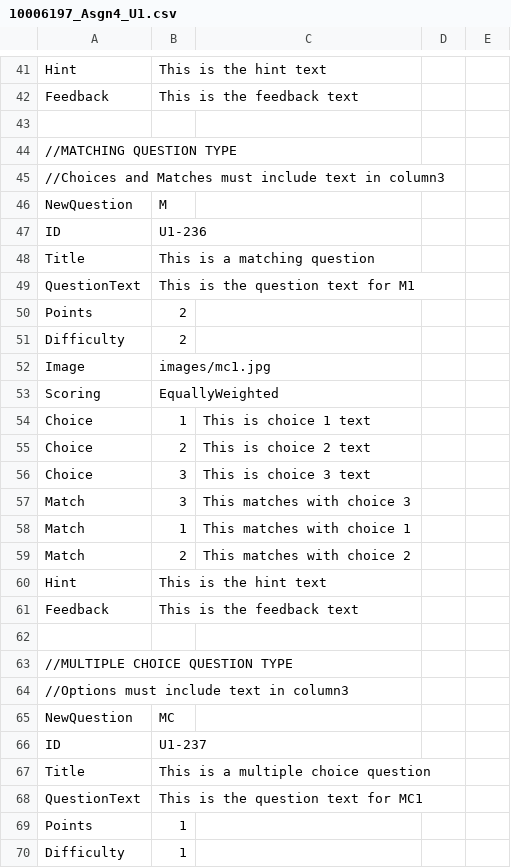
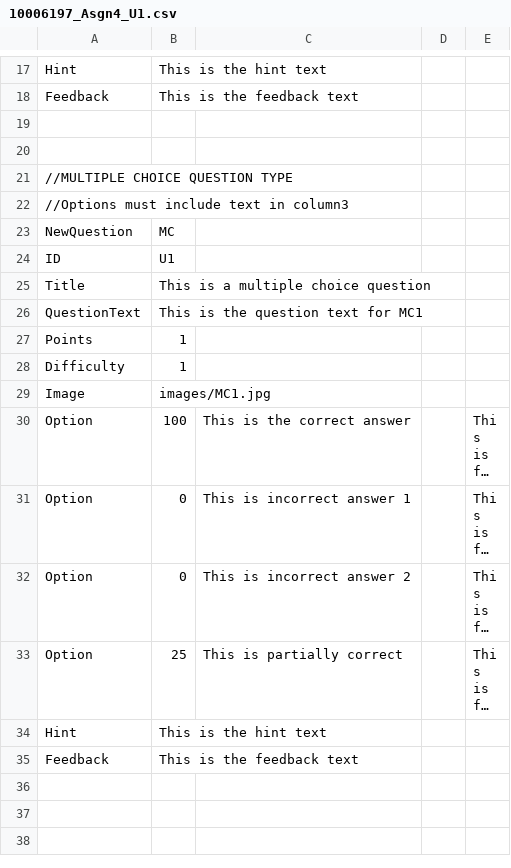
Before and after one commit to BenChurch/Fall2016, a CSV file: CISC874/Assignments/Assignment4/10006197_Asgn4_U1.csv, drawn as a sheet; only a part is shown, gaps mark what is left out; the shorter side is filled out with more unchanged rows; long unchanged cells end in …; the diff covers the shown part only.

```diff
--- a/CISC874/Assignments/Assignment4/10006197_Asgn4_U1.csv
+++ b/CISC874/Assignments/Assignment4/10006197_Asgn4_U1.csv
@@ -43,20 +19,2 @@ Feedback,This is the feedback text,,,
 ,,,,
-//MATCHING QUESTION TYPE,,,,
-//Choices and Matches must include text in column3,,,,
-NewQuestion,M,,,
-ID,U1-236,,,
-Title,This is a matching question,,,
-QuestionText,This is the question text for M1,,,
-Points,2,,,
-Difficulty,2,,,
-Image,images/mc1.jpg,,,
-Scoring,EquallyWeighted,,,
-Choice,1,This is choice 1 text,,
-Choice,2,This is choice 2 text,,
-Choice,3,This is choice 3 text,,
-Match,3,This matches with choice 3,,
-Match,1,This matches with choice 1,,
-Match,2,This matches with choice 2,,
-Hint,This is the hint text,,,
-Feedback,This is the feedback text,,,
 ,,,,
@@ -65,3 +23,3 @@ Feedback,This is the feedback text,,,
 NewQuestion,MC,,,
-ID,U1-237,,,
+ID,U1,,,
 Title,This is a multiple choice question,,,
```
Also changed, not shown: 71 removed rows and 1 edited cell elsewhere in this file.
